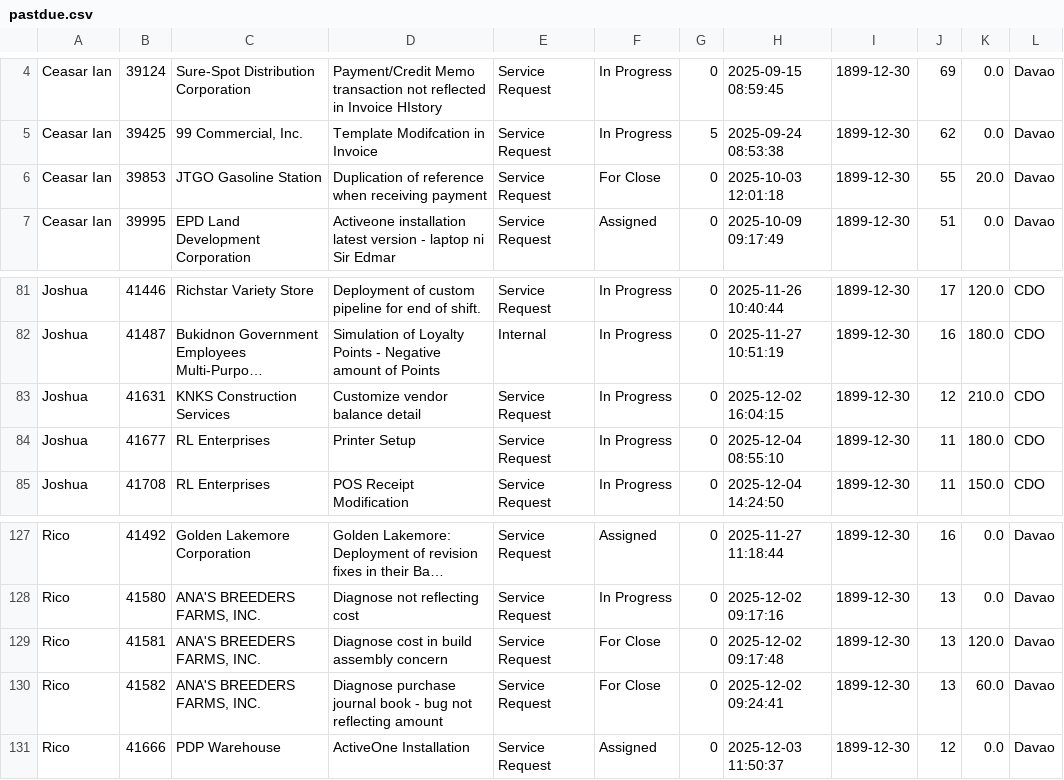
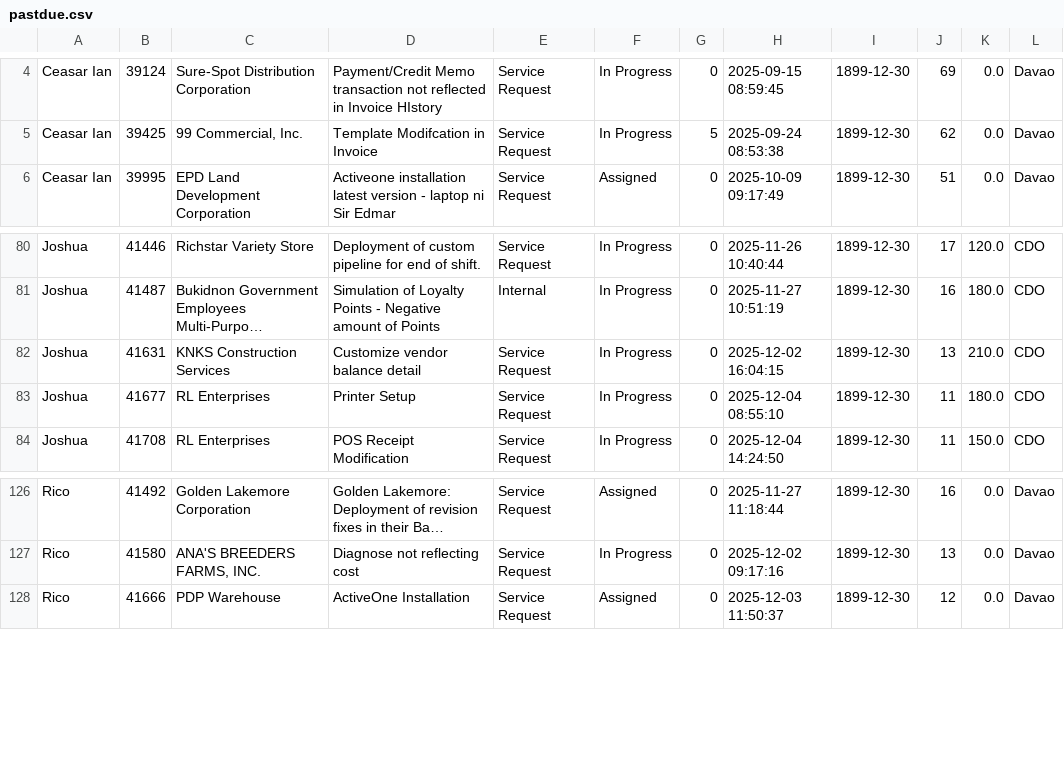
Before and after one commit to astechsupport/technical-support-data, a CSV file: pastdue.csv, drawn as a sheet; only a part is shown, gaps mark what is left out; long unchanged cells end in …; removed rows and columns are numbered as before the commit, all else as after; the diff names each change by its address in the sheet, - before the commit and + after, or states it on an @@ line.

```diff
--- a/pastdue.csv
+++ b/pastdue.csv
-row 6: Ceasar Ian | 39853 | JTGO Gasoline Station | Duplication of reference when receiving payment | Service Request | For Close | 0 | 2025-10-03 12:01:18 | 1899-12-30 | 55 | 20.0 | Davao
-J82: 12
+J82: 13
-row 129: Rico | 41581 | ANA'S BREEDERS FARMS, INC. | Diagnose cost in build assembly concern | Service Request | For Close | 0 | 2025-12-02 09:17:48 | 1899-12-30 | 13 | 120.0 | Davao
-row 130: Rico | 41582 | ANA'S BREEDERS FARMS, INC. | Diagnose purchase journal book - bug not reflecting amount | Service Request | For Close | 0 | 2025-12-02 09:24:41 | 1899-12-30 | 13 | 60.0 | Davao
```
Also changed, not shown: data.csv.
